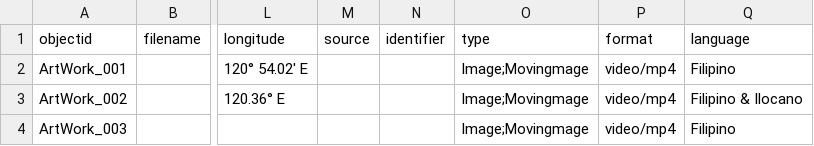
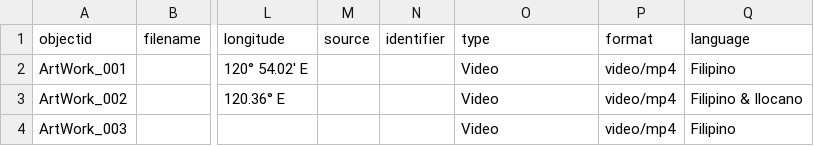
Before and after one commit to Xsist10z/Rodolfo-Vera-Quizon-Sr.-, a CSV file: _data/demo-metadata.csv, drawn as a sheet; only a part is shown, gaps mark what is left out; the diff names each change by its address in the sheet, - before the commit and + after, or states it on an @@ line.

Commit message:
Add files via upload

```diff
--- a/_data/demo-metadata.csv
+++ b/_data/demo-metadata.csv
-O2:O4 (type): Image;Movingmage
+O2:O4 (type): Video
```
